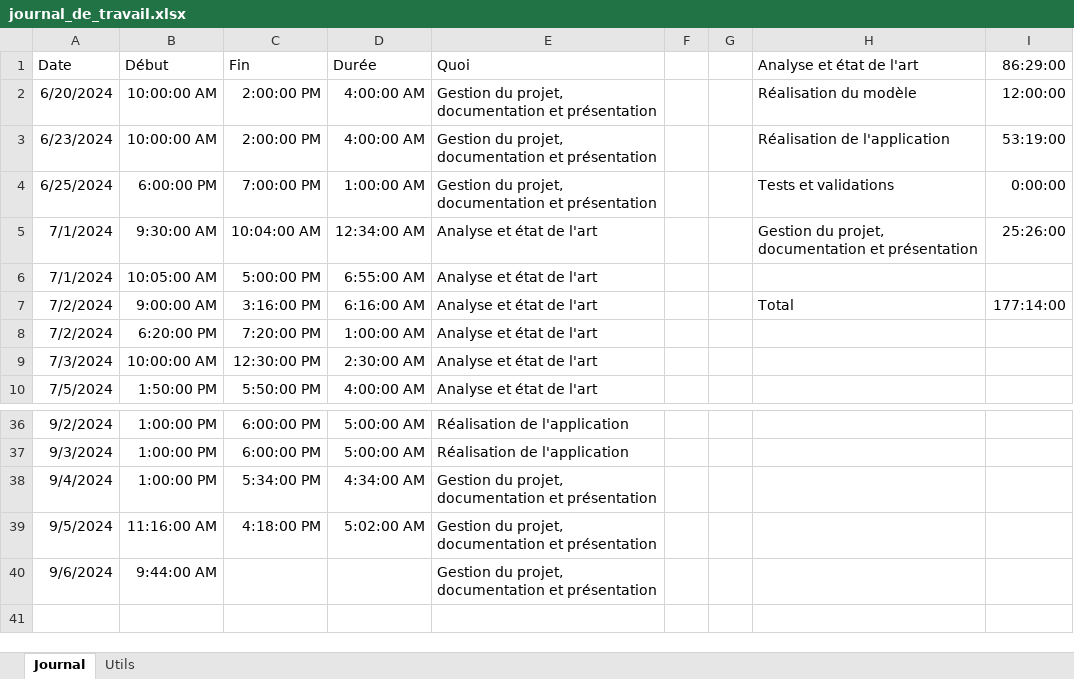
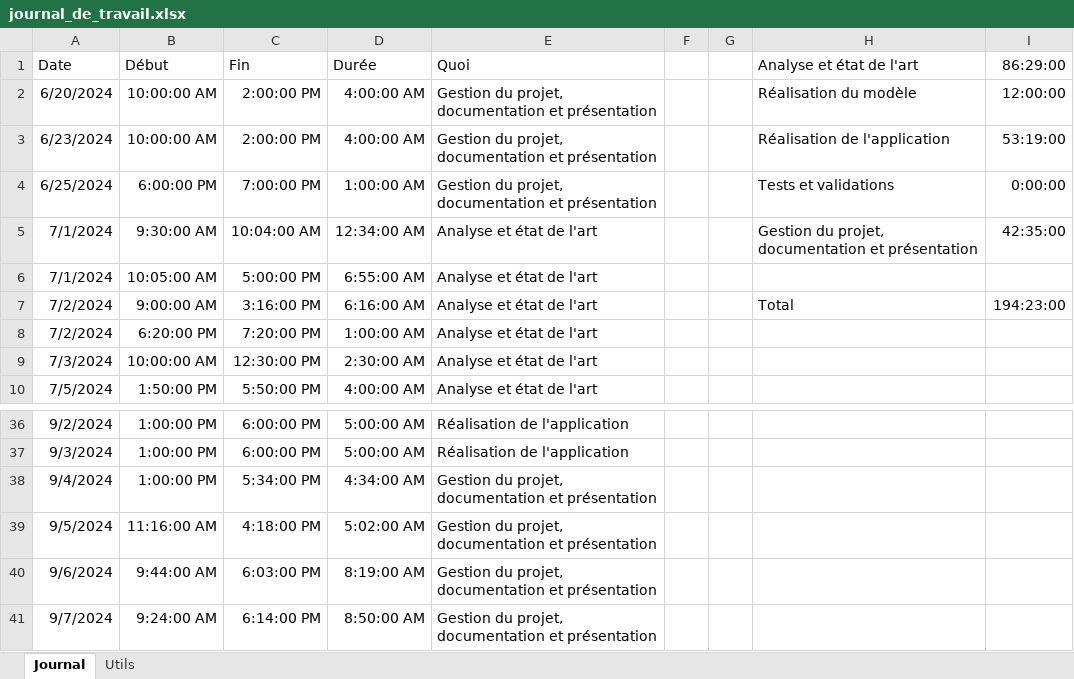
Before and after one commit to TB-vespa-velutina-detection/documentation, an Excel workbook: journal_de_travail.xlsx, sheet Journal, drawn as a sheet; only a part is shown, gaps mark what is left out; values as stored, in another font and other column widths than the file's, no borders; the diff names each change by its address in the sheet, - before the commit and + after, or states it on an @@ line.

```diff
--- a/journal_de_travail.xlsx (sheet Journal)
+++ b/journal_de_travail.xlsx (sheet Journal)
-I5 (86:29:00): 25:26:00
+I5 (86:29:00): 42:35:00
-I7 (86:29:00): 177:14:00
+I7 (86:29:00): 194:23:00
-C40 (Fin): (empty)
+C40 (Fin): 6:03:00 PM
-D40 (Durée): (empty)
+D40 (Durée): 8:19:00 AM
+row 41: 9/7/2024 | 9:24:00 AM | 6:14:00 PM | 8:50:00 AM | Gestion du projet, documentation et présentation
```
Also changed, not shown: 2 other files.
